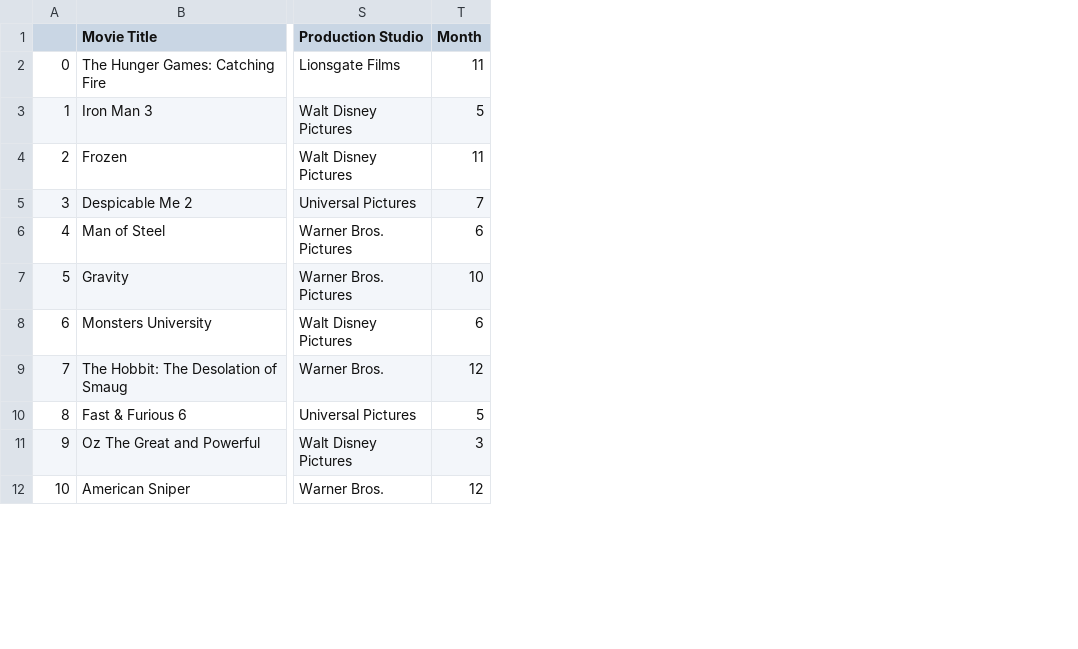
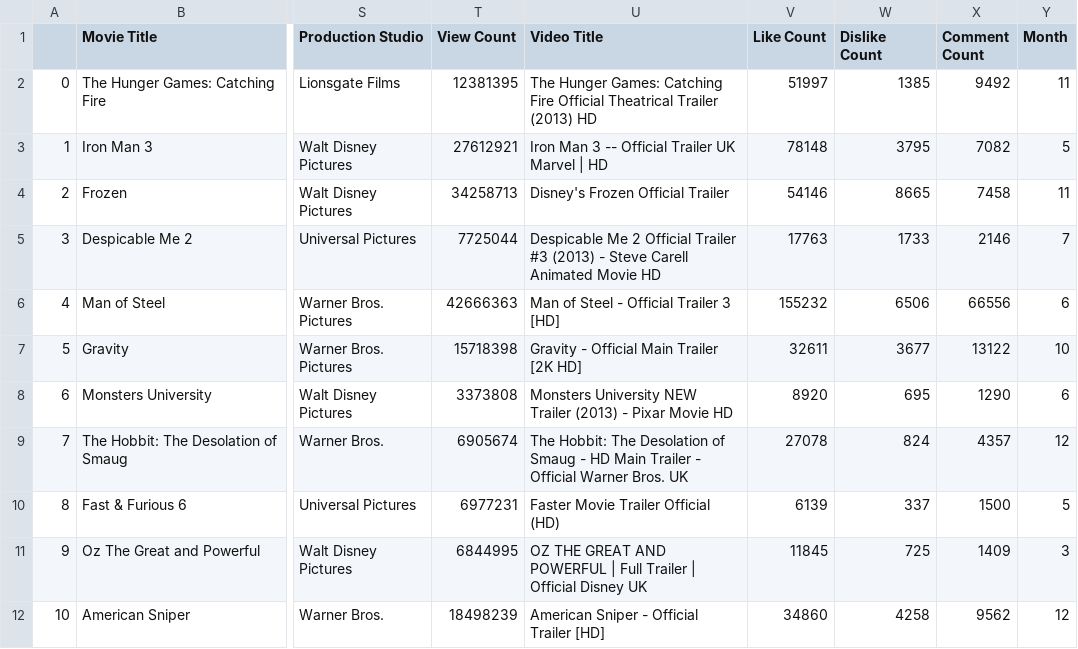
Before and after one commit to buechseli/Project-1-DS-Viz-Bootcamp, a CSV file: Box Office Mojo Data/final_df.csv, drawn as a sheet; only a part is shown, gaps mark what is left out; the diff names each change by its address in the sheet, - before the commit and + after, or states it on an @@ line.

```diff
--- a/Box Office Mojo Data/final_df.csv
+++ b/Box Office Mojo Data/final_df.csv
+column T (View Count), rows 2-12: 12381395 | 27612921 | 34258713 | 7725044 | 42666363 | 15718398 | 3373808 | 6905674 | 6977231 | 6844995 | 18498239
+column U (Video Title), rows 2-12: The Hunger Games: Catching Fire Official Theatrical Trailer (2013) HD | Iron Man 3 -- Official Trailer UK Marvel | HD | Disney's Frozen Official Trailer | Despicable Me 2 Official Trailer #3 (2013) - Steve Carell Animated Movie HD | Man of Steel - Official Trailer 3 [HD] | Gravity - Official Main Trailer [2K HD] | Monsters University NEW Trailer (2013) - Pixar Movie HD | The Hobbit: The Desolation of Smaug - HD Main Trailer - Official Warner Bros. UK | Faster Movie Trailer Official (HD) | OZ THE GREAT AND POWERFUL | Full Trailer | Official Disney UK | American Sniper - Official Trailer [HD]
+column V (Like Count), rows 2-12: 51997 | 78148 | 54146 | 17763 | 155232 | 32611 | 8920 | 27078 | 6139 | 11845 | 34860
+column W (Dislike Count), rows 2-12: 1385 | 3795 | 8665 | 1733 | 6506 | 3677 | 695 | 824 | 337 | 725 | 4258
+column X (Comment Count), rows 2-12: 9492 | 7082 | 7458 | 2146 | 66556 | 13122 | 1290 | 4357 | 1500 | 1409 | 9562
```
Also changed, not shown: 1 other file.
